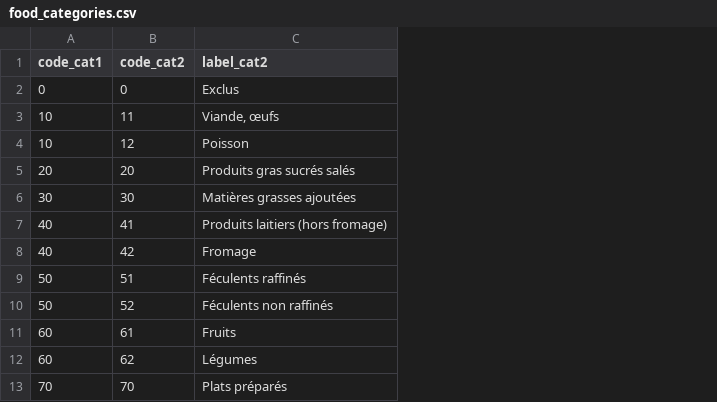
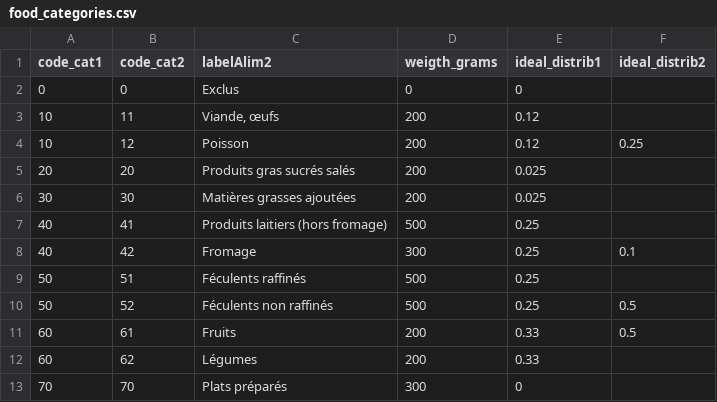
Before and after one commit to dataforgoodfr/batch5_phenix_happymeal, a CSV file: data/food_categories.csv, drawn as a sheet; the diff names each change by its address in the sheet, - before the commit and + after, or states it on an @@ line.

Commit message:
add columns to food_categories.csv file

```diff
--- a/data/food_categories.csv
+++ b/data/food_categories.csv
+column D (weigth_grams), rows 2-13: 0 | 200 | 200 | 200 | 200 | 500 | 300 | 500 | 500 | 200 | 200 | 300
+column E (ideal_distrib1), rows 2-13: 0 | 0.12 | 0.12 | 0.025 | 0.025 | 0.25 | 0.25 | 0.25 | 0.25 | 0.33 | 0.33 | 0
+column F (ideal_distrib2), rows 4-11: 0.25 |  |  |  | 0.1 |  | 0.5 | 0.5
-C1: label_cat2
+C1: labelAlim2
```
